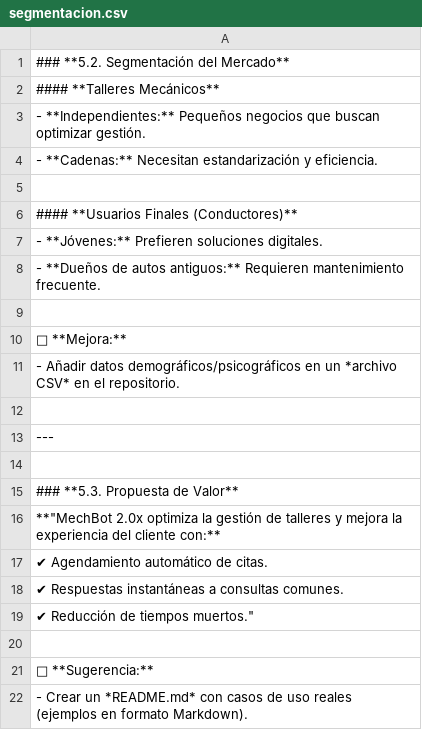
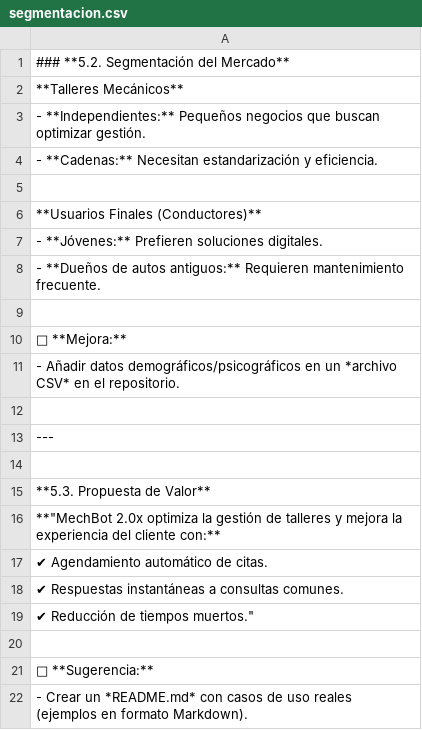
Before and after one commit to mechmind-dwv/mechbot-templates, a CSV file: docs/marketing/data/segmentacion.csv, drawn as a sheet.

Commit message:
Update segmentacion.csv

```diff
--- a/docs/marketing/data/segmentacion.csv
+++ b/docs/marketing/data/segmentacion.csv
@@ -1,3 +1,3 @@
 ### **5.2. Segmentación del Mercado**
-#### **Talleres Mecánicos**
+**Talleres Mecánicos**
 - **Independientes:** Pequeños negocios que buscan optimizar gestión.
@@ -5,3 +5,3 @@
 
-#### **Usuarios Finales (Conductores)**
+**Usuarios Finales (Conductores)**
 - **Jóvenes:** Prefieren soluciones digitales.
@@ -14,3 +14,3 @@
 
-### **5.3. Propuesta de Valor**
+**5.3. Propuesta de Valor**
 **"MechBot 2.0x optimiza la gestión de talleres y mejora la experiencia del cliente con:**
```
